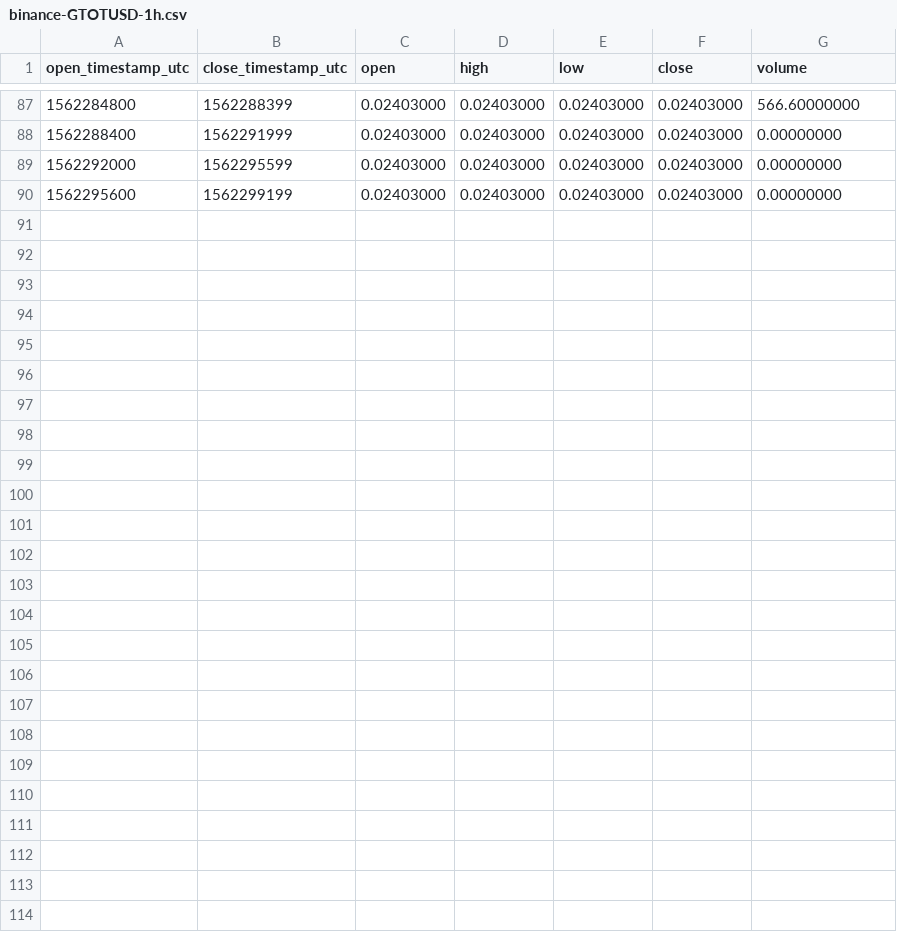
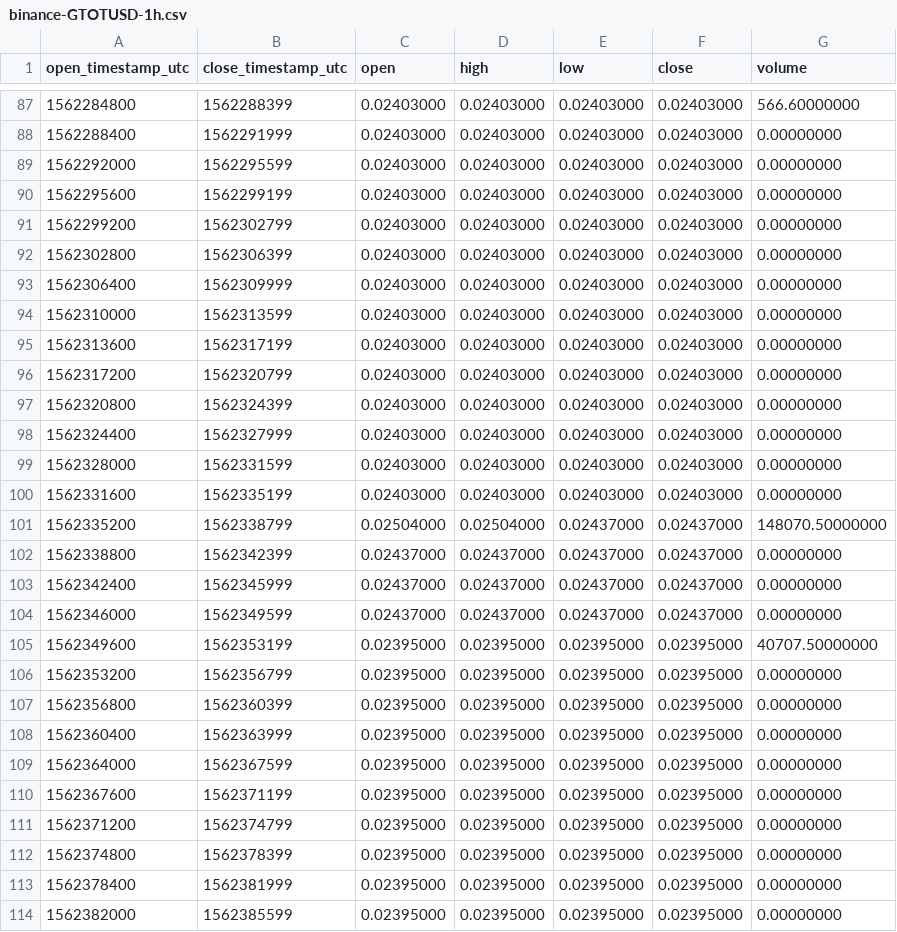
Before and after one commit to cryptobigbro/binance-GTOTUSD, a CSV file: binance-GTOTUSD-1h.csv, drawn as a sheet; only a part is shown, gaps mark what is left out.

Commit message:
Update OHLCV data.

```diff
--- a/binance-GTOTUSD-1h.csv
+++ b/binance-GTOTUSD-1h.csv
@@ -90 +90,25 @@ open_timestamp_utc,close_timestamp_utc,open,high,low,close,volume
 1562295600,1562299199,0.02403000,0.02403000,0.02403000,0.02403000,0.00000000
+1562299200,1562302799,0.02403000,0.02403000,0.02403000,0.02403000,0.00000000
+1562302800,1562306399,0.02403000,0.02403000,0.02403000,0.02403000,0.00000000
+1562306400,1562309999,0.02403000,0.02403000,0.02403000,0.02403000,0.00000000
+1562310000,1562313599,0.02403000,0.02403000,0.02403000,0.02403000,0.00000000
+1562313600,1562317199,0.02403000,0.02403000,0.02403000,0.02403000,0.00000000
+1562317200,1562320799,0.02403000,0.02403000,0.02403000,0.02403000,0.00000000
+1562320800,1562324399,0.02403000,0.02403000,0.02403000,0.02403000,0.00000000
+1562324400,1562327999,0.02403000,0.02403000,0.02403000,0.02403000,0.00000000
+1562328000,1562331599,0.02403000,0.02403000,0.02403000,0.02403000,0.00000000
+1562331600,1562335199,0.02403000,0.02403000,0.02403000,0.02403000,0.00000000
+1562335200,1562338799,0.02504000,0.02504000,0.02437000,0.02437000,148070.50000000
+1562338800,1562342399,0.02437000,0.02437000,0.02437000,0.02437000,0.00000000
+1562342400,1562345999,0.02437000,0.02437000,0.02437000,0.02437000,0.00000000
+1562346000,1562349599,0.02437000,0.02437000,0.02437000,0.02437000,0.00000000
+1562349600,1562353199,0.02395000,0.02395000,0.02395000,0.02395000,40707.50000000
+1562353200,1562356799,0.02395000,0.02395000,0.02395000,0.02395000,0.00000000
+1562356800,1562360399,0.02395000,0.02395000,0.02395000,0.02395000,0.00000000
+1562360400,1562363999,0.02395000,0.02395000,0.02395000,0.02395000,0.00000000
+1562364000,1562367599,0.02395000,0.02395000,0.02395000,0.02395000,0.00000000
+1562367600,1562371199,0.02395000,0.02395000,0.02395000,0.02395000,0.00000000
+1562371200,1562374799,0.02395000,0.02395000,0.02395000,0.02395000,0.00000000
+1562374800,1562378399,0.02395000,0.02395000,0.02395000,0.02395000,0.00000000
+1562378400,1562381999,0.02395000,0.02395000,0.02395000,0.02395000,0.00000000
+1562382000,1562385599,0.02395000,0.02395000,0.02395000,0.02395000,0.00000000
```
Also changed, not shown: binance-GTOTUSD-1d.csv, 1 other file.
